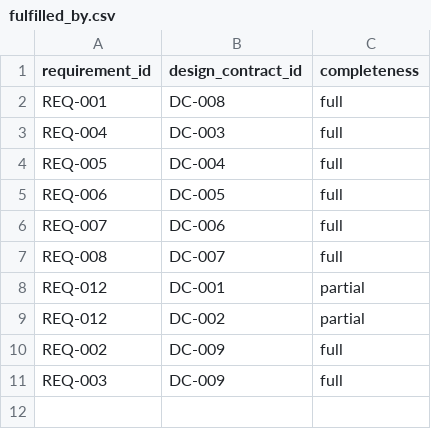
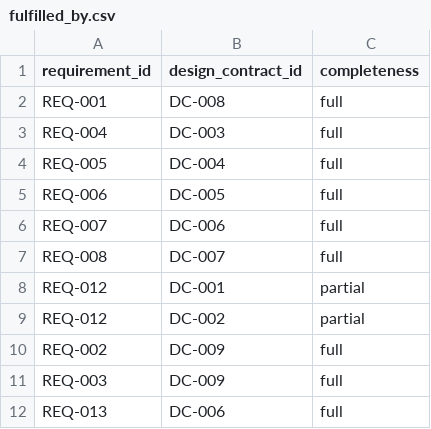
Before and after one commit to sjswerdloff/v-model-traceability, a CSV file: traceability/fulfilled_by.csv, drawn as a sheet.

```diff
--- a/traceability/fulfilled_by.csv
+++ b/traceability/fulfilled_by.csv
@@ -11 +11,2 @@ REQ-002,DC-009,full
 REQ-003,DC-009,full
+REQ-013,DC-006,full
```
Also changed, not shown: traceability/requirements.csv, traceability/test_cases.csv, 6 other files.
